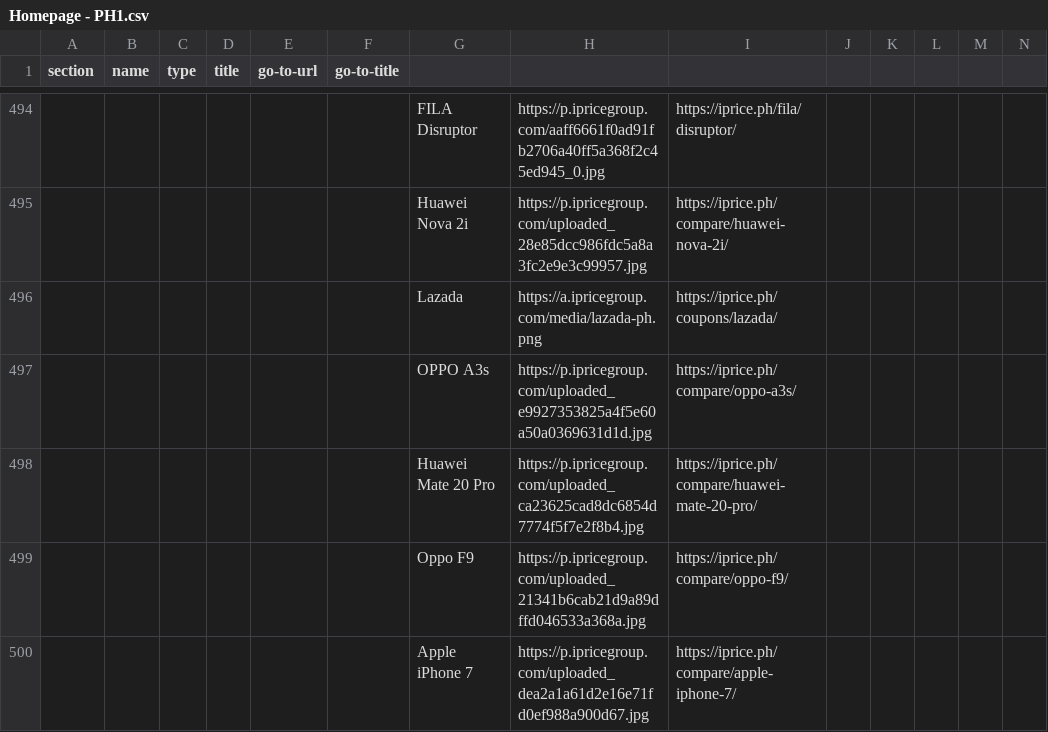
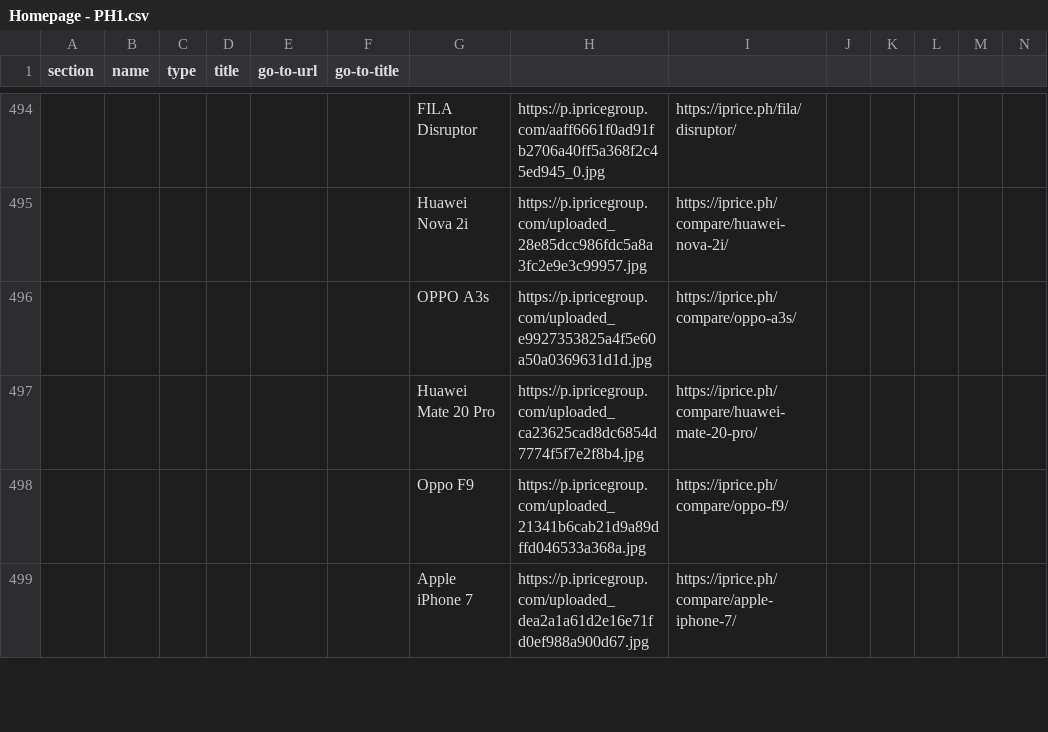
Before and after one commit to buihoanghai/toys, a CSV file: parse-csv/data/homepage/Homepage - PH1.csv, drawn as a sheet; only a part is shown, gaps mark what is left out; rows hold the shown columns only; the diff names each change by its address in the sheet, - before the commit and + after, or states it on an @@ line.

```diff
--- a/parse-csv/data/homepage/Homepage - PH1.csv
+++ b/parse-csv/data/homepage/Homepage - PH1.csv
-row 496:  |  |  |  |  |  | Lazada | https://a.ipricegroup.com/media/lazada-ph.png | https://iprice.ph/coupons/lazada/
```
Also changed, not shown: parse-csv/data/homepage/Homepage - SG1.csv, parse-csv/data/homepage/Homepage - TH1.csv, 4 other files.
